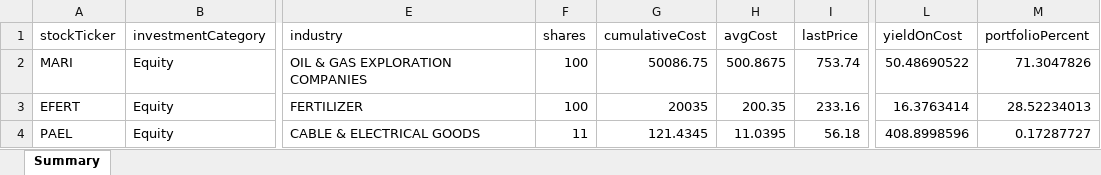
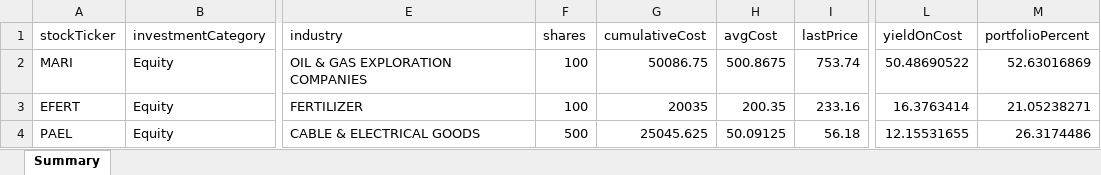
Before and after one commit to inam1611/vite-electron-react, an Excel workbook: electron/data/summary_portfolio2.xlsx, sheet Summary, drawn as a sheet; only a part is shown, gaps mark what is left out; values as stored, in another font and other column widths than the file's, no borders; the diff names each change by its address in the sheet, - before the commit and + after, or states it on an @@ line.

```diff
--- a/electron/data/summary_portfolio2.xlsx (sheet Summary)
+++ b/electron/data/summary_portfolio2.xlsx (sheet Summary)
-M2 (portfolioPercent): 71.3047826
+M2 (portfolioPercent): 52.63016869
-M3 (portfolioPercent): 28.52234013
+M3 (portfolioPercent): 21.05238271
-F4 (shares): 11
+F4 (shares): 500
-G4 (cumulativeCost): 121.4345
+G4 (cumulativeCost): 25045.625
-H4 (avgCost): 11.0395
+H4 (avgCost): 50.09125
-L4 (yieldOnCost): 408.8998596
+L4 (yieldOnCost): 12.15531655
-M4 (portfolioPercent): 0.17287727
+M4 (portfolioPercent): 26.3174486
```
Also changed, not shown: electron/data/portfolio1.xlsx, electron/data/portfolio2.xlsx, 6 other files.
